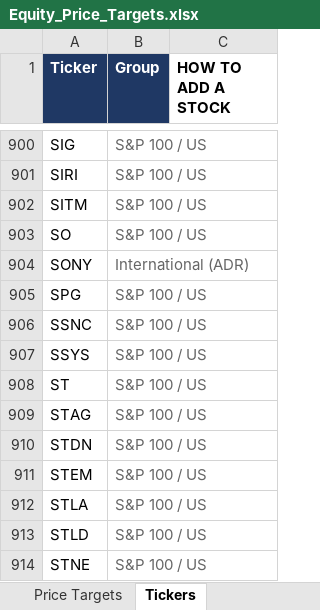
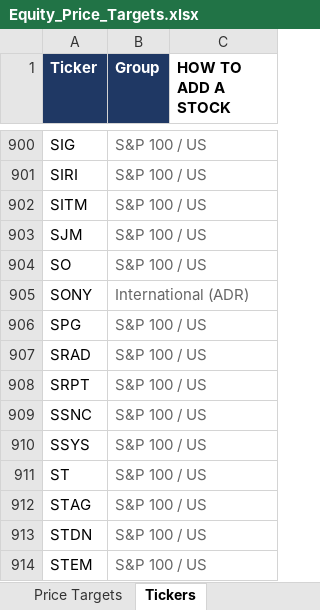
Before and after one commit to williamkellyjr123-source/equity-price-targets, an Excel workbook: Equity_Price_Targets.xlsx, sheet Tickers, drawn as a sheet; only a part is shown, gaps mark what is left out; the shorter side is filled out with more unchanged rows; values as stored, in another font and other column widths than the file's, no borders; the diff names each change by its address in the sheet, - before the commit and + after, or states it on an @@ line.

```diff
--- a/Equity_Price_Targets.xlsx (sheet Tickers)
+++ b/Equity_Price_Targets.xlsx (sheet Tickers)
+row 903: SJM | S&P 100 / US
+row 907: SRAD | S&P 100 / US
+row 908: SRPT | S&P 100 / US
```
Also changed, not shown: sheet Price Targets, sheet Dashboard, 2 other files.
